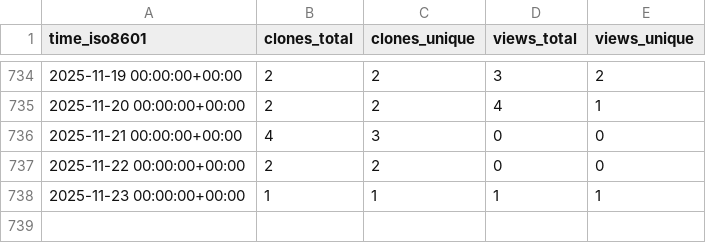
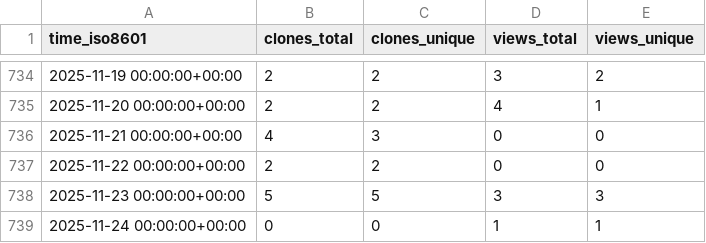
Before and after one commit to Inria-NERV/happyFeat, a CSV file: Inria-NERV/happyFeat/ghrs-data/views_clones_aggregate.csv, drawn as a sheet; only a part is shown, gaps mark what is left out.

```diff
--- a/Inria-NERV/happyFeat/ghrs-data/views_clones_aggregate.csv
+++ b/Inria-NERV/happyFeat/ghrs-data/views_clones_aggregate.csv
@@ -737,2 +737,3 @@ time_iso8601,clones_total,clones_unique,views_total,views_unique
 2025-11-22 00:00:00+00:00,2,2,0,0
-2025-11-23 00:00:00+00:00,1,1,1,1
+2025-11-23 00:00:00+00:00,5,5,3,3
+2025-11-24 00:00:00+00:00,0,0,1,1
```
Also changed, not shown: 1 other file.
